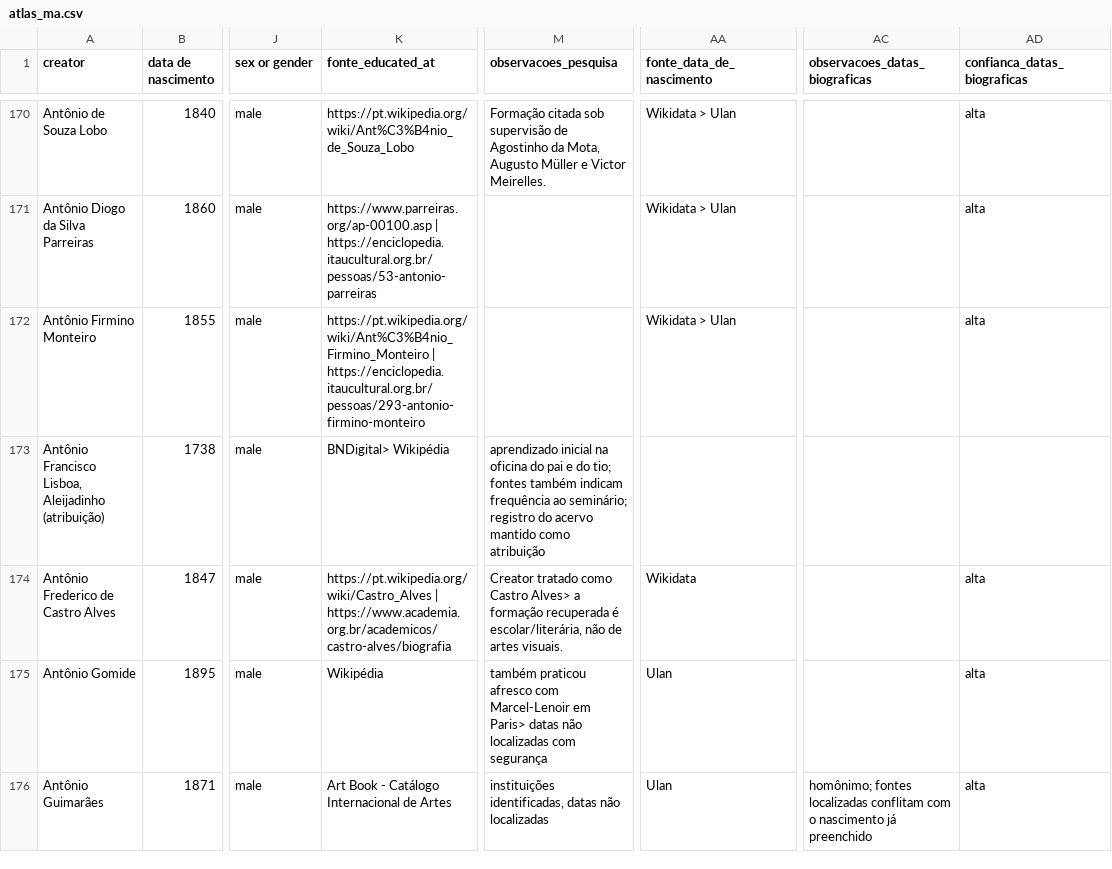
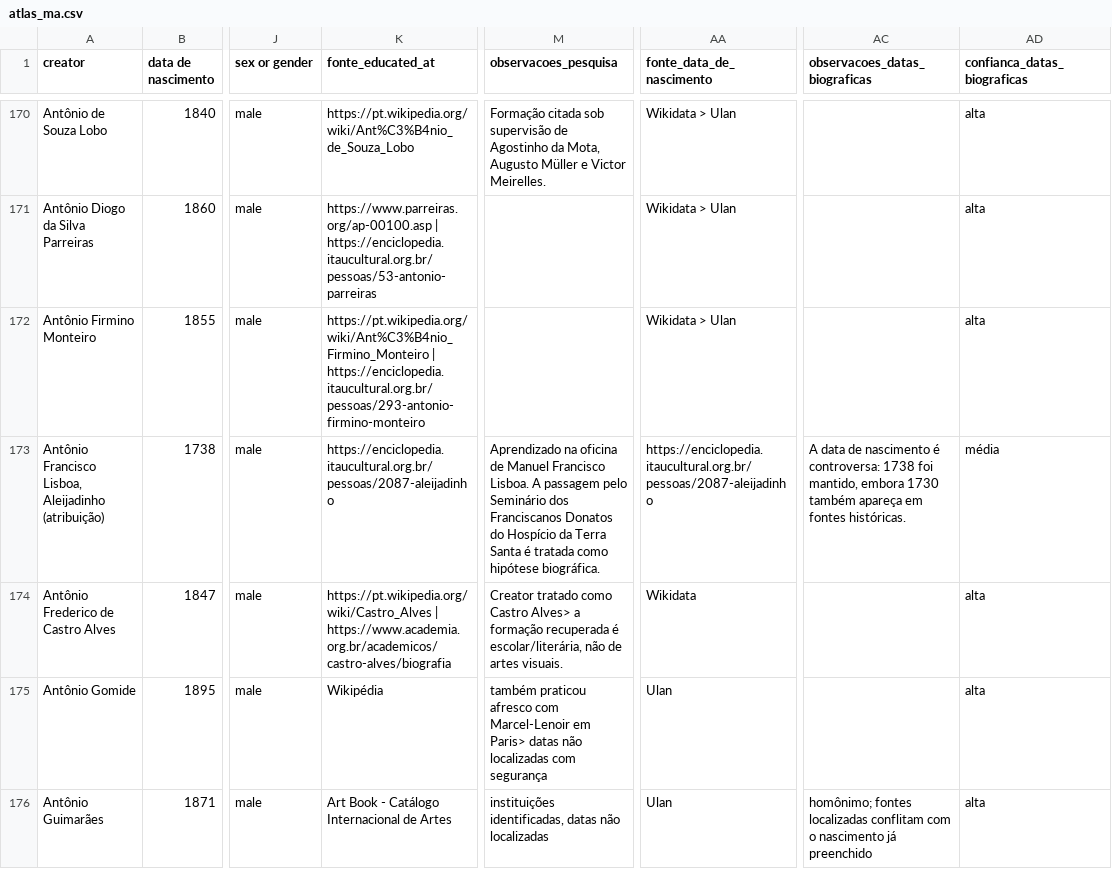
Before and after one commit to carloslemos/carloslemos.github.io, a CSV file: atlas-acervos-digitais/atlas_ma.csv, drawn as a sheet; only a part is shown, gaps mark what is left out; the diff covers the shown part only; the diff names each change by its address in the sheet, - before the commit and + after, or states it on an @@ line.

```diff
--- a/atlas-acervos-digitais/atlas_ma.csv
+++ b/atlas-acervos-digitais/atlas_ma.csv
-K173 (fonte_educated_at): BNDigital> Wikipédia
+K173 (fonte_educated_at): https://enciclopedia.itaucultural.org.br/pessoas/2087-aleijadinho
-M173 (observacoes_pesquisa): aprendizado inicial na oficina do pai e do tio; fontes também indicam frequência ao seminário; registro do acervo mantido como atribuição
+M173 (observacoes_pesquisa): Aprendizado na oficina de Manuel Francisco Lisboa. A passagem pelo Seminário dos Franciscanos Donatos do Hospício da Terra Santa é tratada como hipótese biográfica.
-AA173 (fonte_data_de_nascimento): (empty)
+AA173 (fonte_data_de_nascimento): https://enciclopedia.itaucultural.org.br/pessoas/2087-aleijadinho
-AC173 (observacoes_datas_biograficas): (empty)
+AC173 (observacoes_datas_biograficas): A data de nascimento é controversa: 1738 foi mantido, embora 1730 também apareça em fontes históricas.
-AD173 (confianca_datas_biograficas): (empty)
+AD173 (confianca_datas_biograficas): média
```
Also changed, not shown: 76 edited cells elsewhere in this file, atlas-acervos-digitais/atlas_ma_eng.csv.
